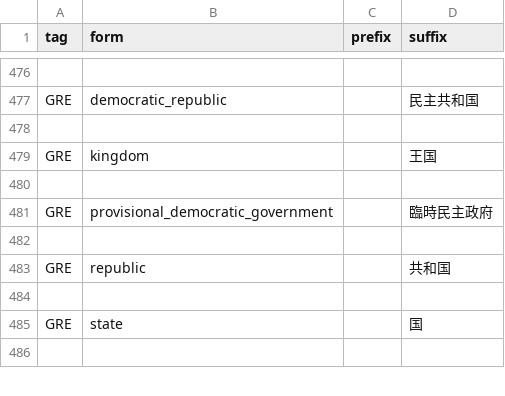
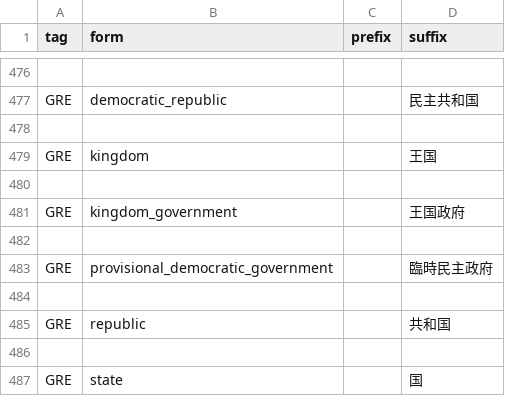
Before and after one commit to GEACPS-development-team/GEACPS_add_country_tags, a CSV file: geacps/cosmetic.csv, drawn as a sheet; only a part is shown, gaps mark what is left out; the shorter side is filled out with more unchanged rows; the diff covers the shown part only.

```diff
--- a/geacps/cosmetic.csv
+++ b/geacps/cosmetic.csv
@@ -480,2 +480,4 @@ GRE,kingdom,,王国
 
+GRE,kingdom_government,,王国政府
+
 GRE,provisional_democratic_government,,臨時民主政府
```
Also changed, not shown: 72 added rows elsewhere in this file, geacps/countries.csv, 5 other files.
